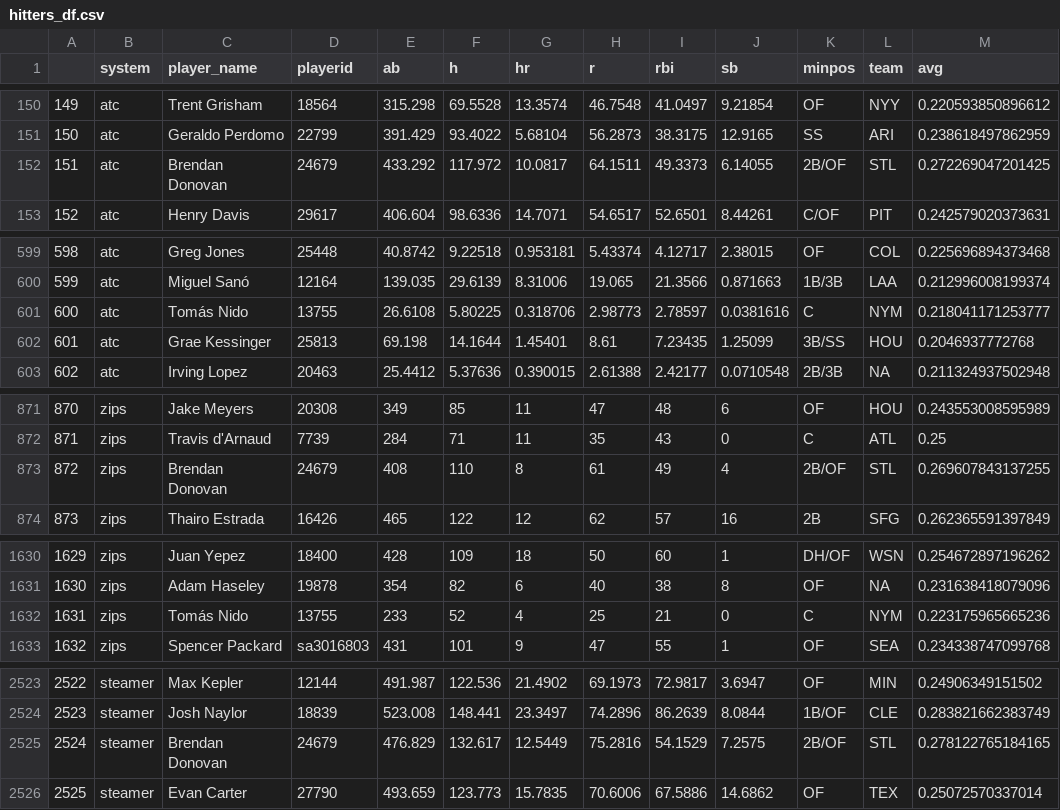
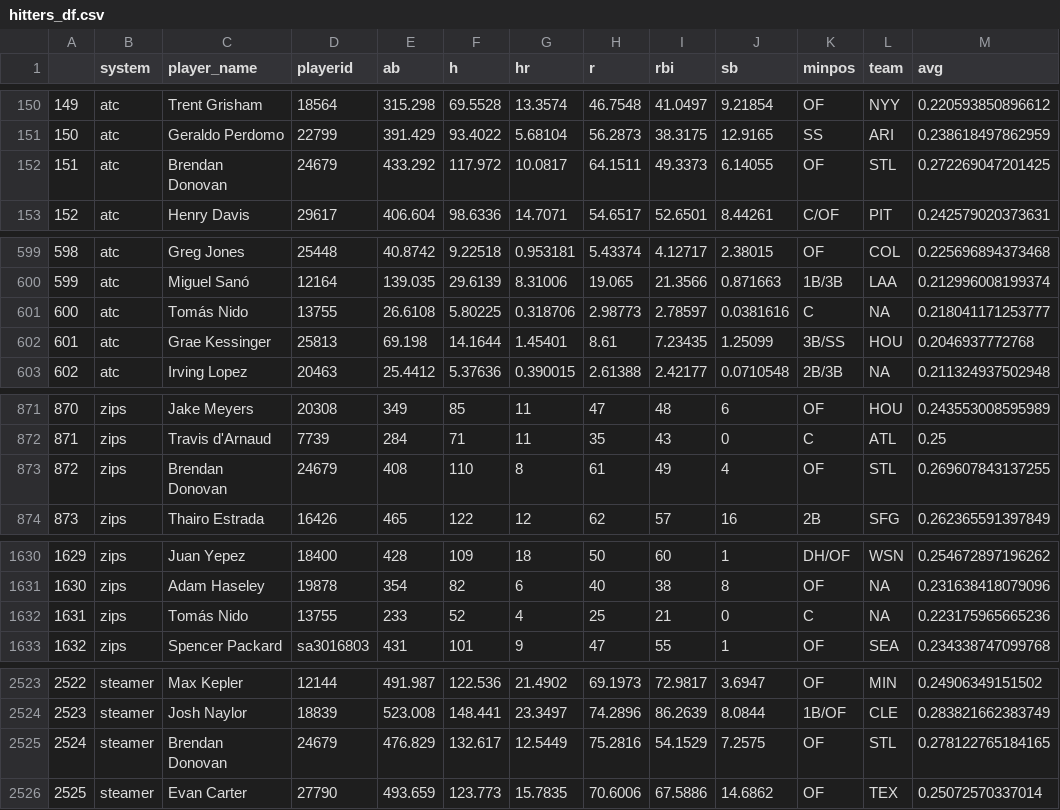
Before and after one commit to SamuelLachance/Betting, a CSV file: ottoneu/hitters_df.csv, drawn as a sheet; only a part is shown, gaps mark what is left out; the diff covers the shown part only.

```diff
--- a/ottoneu/hitters_df.csv
+++ b/ottoneu/hitters_df.csv
@@ -151,3 +151,3 @@
 "150","atc","Geraldo Perdomo","22799",391.429,93.4022,5.68104,56.2873,38.3175,12.9165,"SS","ARI",0.238618497862959
-"151","atc","Brendan Donovan","24679",433.292,117.972,10.0817,64.1511,49.3373,6.14055,"2B/OF","STL",0.272269047201425
+"151","atc","Brendan Donovan","24679",433.292,117.972,10.0817,64.1511,49.3373,6.14055,"OF","STL",0.272269047201425
 "152","atc","Henry Davis","29617",406.604,98.6336,14.7071,54.6517,52.6501,8.44261,"C/OF","PIT",0.242579020373631
@@ -600,3 +600,3 @@
 "599","atc","Miguel Sanó","12164",139.035,29.6139,8.31006,19.065,21.3566,0.871663,"1B/3B","LAA",0.212996008199374
-"600","atc","Tomás Nido","13755",26.6108,5.80225,0.318706,2.98773,2.78597,0.0381616,"C","NYM",0.218041171253777
+"600","atc","Tomás Nido","13755",26.6108,5.80225,0.318706,2.98773,2.78597,0.0381616,"C",NA,0.218041171253777
 "601","atc","Grae Kessinger","25813",69.198,14.1644,1.45401,8.61,7.23435,1.25099,"3B/SS","HOU",0.2046937772768
@@ -872,3 +872,3 @@
 "871","zips","Travis d'Arnaud","7739",284,71,11,35,43,0,"C","ATL",0.25
-"872","zips","Brendan Donovan","24679",408,110,8,61,49,4,"2B/OF","STL",0.269607843137255
+"872","zips","Brendan Donovan","24679",408,110,8,61,49,4,"OF","STL",0.269607843137255
 "873","zips","Thairo Estrada","16426",465,122,12,62,57,16,"2B","SFG",0.262365591397849
@@ -1631,3 +1631,3 @@
 "1630","zips","Adam Haseley","19878",354,82,6,40,38,8,"OF",NA,0.231638418079096
-"1631","zips","Tomás Nido","13755",233,52,4,25,21,0,"C","NYM",0.223175965665236
+"1631","zips","Tomás Nido","13755",233,52,4,25,21,0,"C",NA,0.223175965665236
 "1632","zips","Spencer Packard","sa3016803",431,101,9,47,55,1,"OF","SEA",0.234338747099768
@@ -2524,3 +2524,3 @@
 "2523","steamer","Josh Naylor","18839",523.008,148.441,23.3497,74.2896,86.2639,8.0844,"1B/OF","CLE",0.283821662383749
-"2524","steamer","Brendan Donovan","24679",476.829,132.617,12.5449,75.2816,54.1529,7.2575,"2B/OF","STL",0.278122765184165
+"2524","steamer","Brendan Donovan","24679",476.829,132.617,12.5449,75.2816,54.1529,7.2575,"OF","STL",0.278122765184165
 "2525","steamer","Evan Carter","27790",493.659,123.773,15.7835,70.6006,67.5886,14.6862,"OF","TEX",0.25072570337014
```
Also changed, not shown: 9 edited cells elsewhere in this file, ottoneu/bum_bum_pitchers.csv, ottoneu/dani_rojas_hitters.csv, 1 other file.
